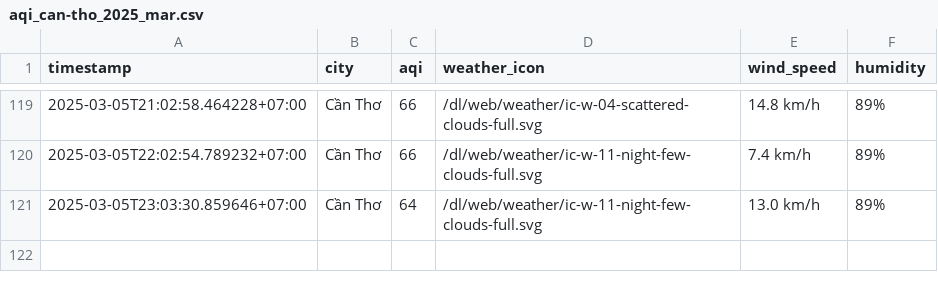
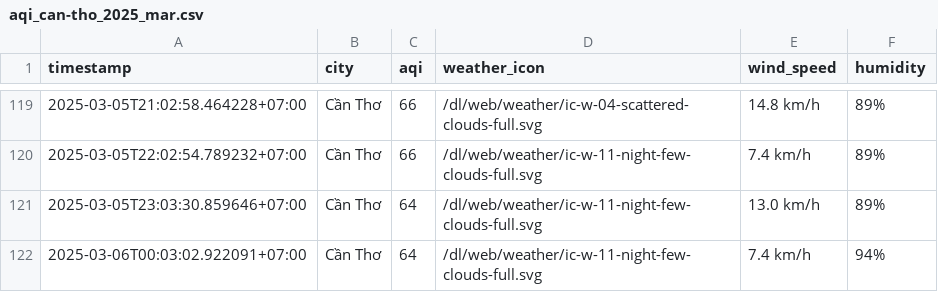
Before and after one commit to nghiahsgs/iqair-dataset, a CSV file: result/can-tho/aqi_can-tho_2025_mar.csv, drawn as a sheet; only a part is shown, gaps mark what is left out.

```diff
--- a/result/can-tho/aqi_can-tho_2025_mar.csv
+++ b/result/can-tho/aqi_can-tho_2025_mar.csv
@@ -121 +121,2 @@ timestamp,city,aqi,weather_icon,wind_speed,humidity
 2025-03-05T23:03:30.859646+07:00,Cần Thơ,64,/dl/web/weather/ic-w-11-night-few-clouds-full.svg,13.0 km/h,89%
+2025-03-06T00:03:02.922091+07:00,Cần Thơ,64,/dl/web/weather/ic-w-11-night-few-clouds-full.svg,7.4 km/h,94%
```
Also changed, not shown: result/hai-phong/aqi_hai-phong_2025_mar.csv, result/hue/aqi_hue_2025_mar.csv, 2 other files.
